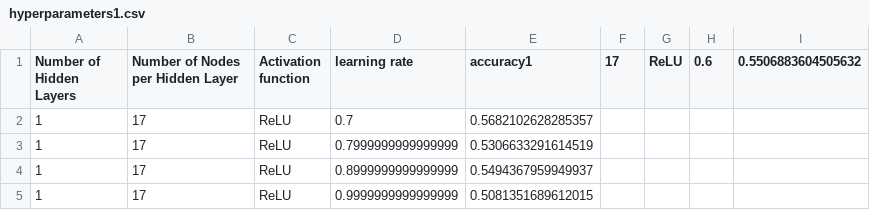
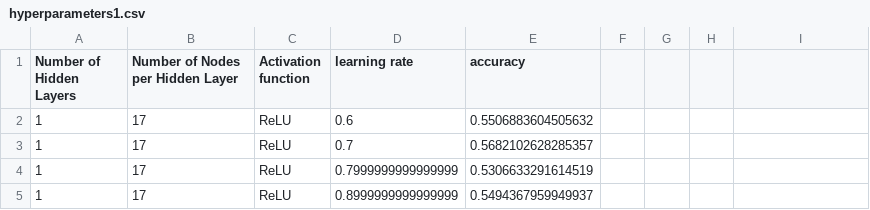
Before and after one commit to isEmmanuelOlowe/CS3105-P2, a CSV file: src/data/experiments/hyperparameters1.csv, drawn as a sheet; only a part is shown; the shorter side is filled out with more unchanged rows.

```diff
--- a/src/data/experiments/hyperparameters1.csv
+++ b/src/data/experiments/hyperparameters1.csv
@@ -1,2 +1,3 @@
-Number of Hidden Layers, Number of Nodes per Hidden Layer, Activation function, learning rate, accuracy1,17,ReLU,0.6,0.5506883604505632
+Number of Hidden Layers, Number of Nodes per Hidden Layer, Activation function, learning rate, accuracy
+1,17,ReLU,0.6,0.5506883604505632
 1,17,ReLU,0.7,0.5682102628285357
```
Also changed, not shown: src/data/experiments/hyperparameters.csv, src/data/experiments/hyperparameters2.csv, 3 other files.
